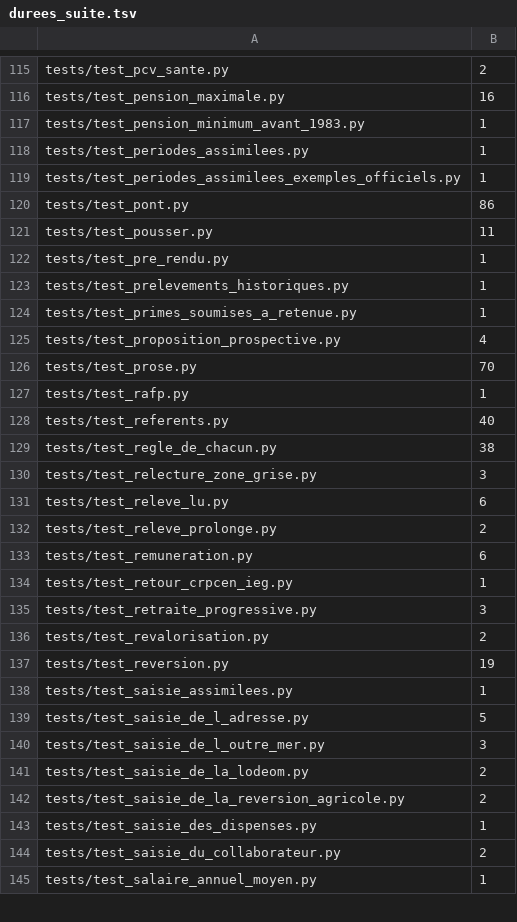
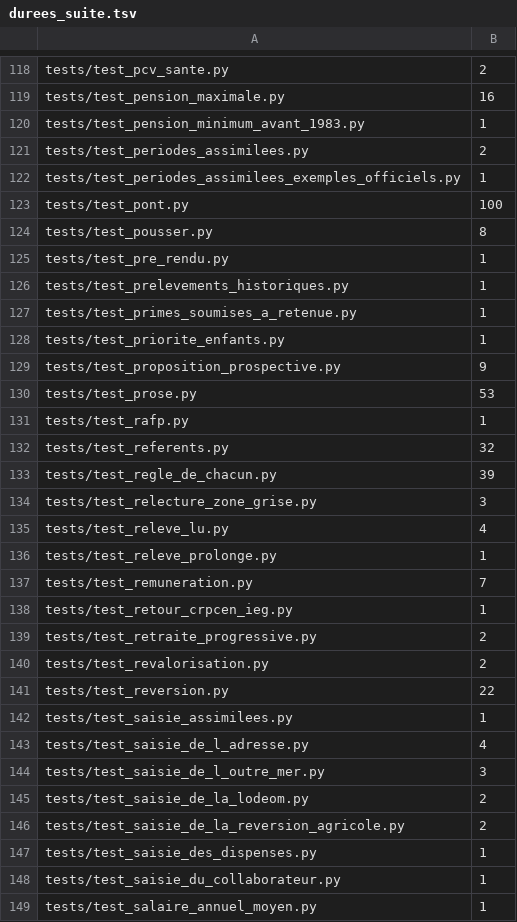
Before and after one commit to g-pliberal/retraitecomptenotionelle, a TSV file: .github/durees_suite.tsv, drawn as a sheet; only a part is shown, gaps mark what is left out; the diff covers the shown part only.

```diff
--- a/.github/durees_suite.tsv
+++ b/.github/durees_suite.tsv
@@ -117,6 +120,6 @@ tests/test_pension_maximale.py	16
 tests/test_pension_minimum_avant_1983.py	1
-tests/test_periodes_assimilees.py	1
+tests/test_periodes_assimilees.py	2
 tests/test_periodes_assimilees_exemples_officiels.py	1
-tests/test_pont.py	86
-tests/test_pousser.py	11
+tests/test_pont.py	100
+tests/test_pousser.py	8
 tests/test_pre_rendu.py	1
@@ -124,17 +127,18 @@ tests/test_prelevements_historiques.py	1
 tests/test_primes_soumises_a_retenue.py	1
-tests/test_proposition_prospective.py	4
-tests/test_prose.py	70
+tests/test_priorite_enfants.py	1
+tests/test_proposition_prospective.py	9
+tests/test_prose.py	53
 tests/test_rafp.py	1
-tests/test_referents.py	40
-tests/test_regle_de_chacun.py	38
+tests/test_referents.py	32
+tests/test_regle_de_chacun.py	39
 tests/test_relecture_zone_grise.py	3
-tests/test_releve_lu.py	6
-tests/test_releve_prolonge.py	2
-tests/test_remuneration.py	6
+tests/test_releve_lu.py	4
+tests/test_releve_prolonge.py	1
+tests/test_remuneration.py	7
 tests/test_retour_crpcen_ieg.py	1
-tests/test_retraite_progressive.py	3
+tests/test_retraite_progressive.py	2
 tests/test_revalorisation.py	2
-tests/test_reversion.py	19
+tests/test_reversion.py	22
 tests/test_saisie_assimilees.py	1
-tests/test_saisie_de_l_adresse.py	5
+tests/test_saisie_de_l_adresse.py	4
 tests/test_saisie_de_l_outre_mer.py	3
@@ -143,3 +147,3 @@ tests/test_saisie_de_la_reversion_agricole.py	2
 tests/test_saisie_des_dispenses.py	1
-tests/test_saisie_du_collaborateur.py	2
+tests/test_saisie_du_collaborateur.py	1
 tests/test_salaire_annuel_moyen.py	1
```
Also changed, not shown: 6 added rows, 3 removed rows and 70 edited cells elsewhere in this file, .github/verdicts.tsv, 1 other file.
